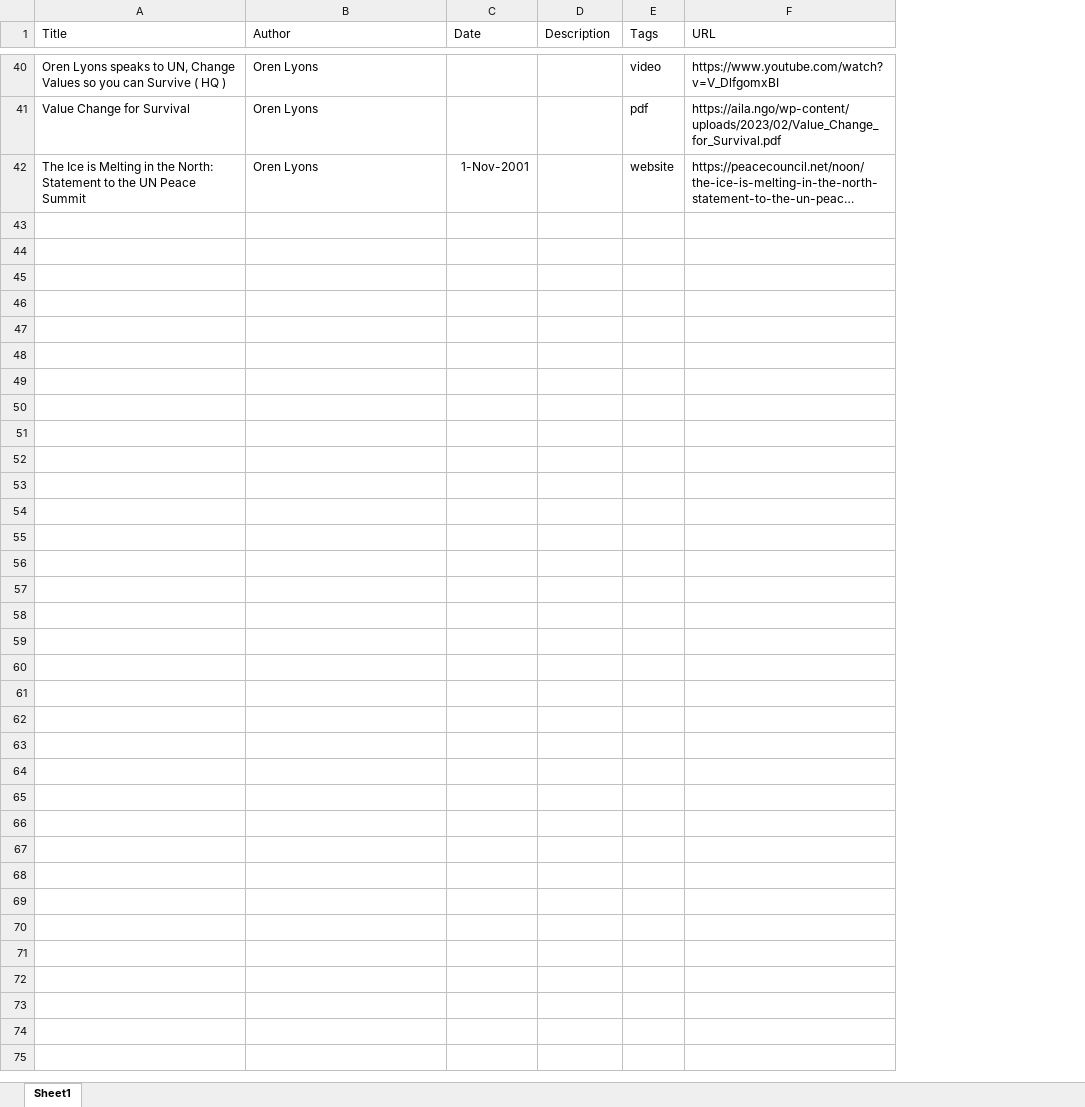
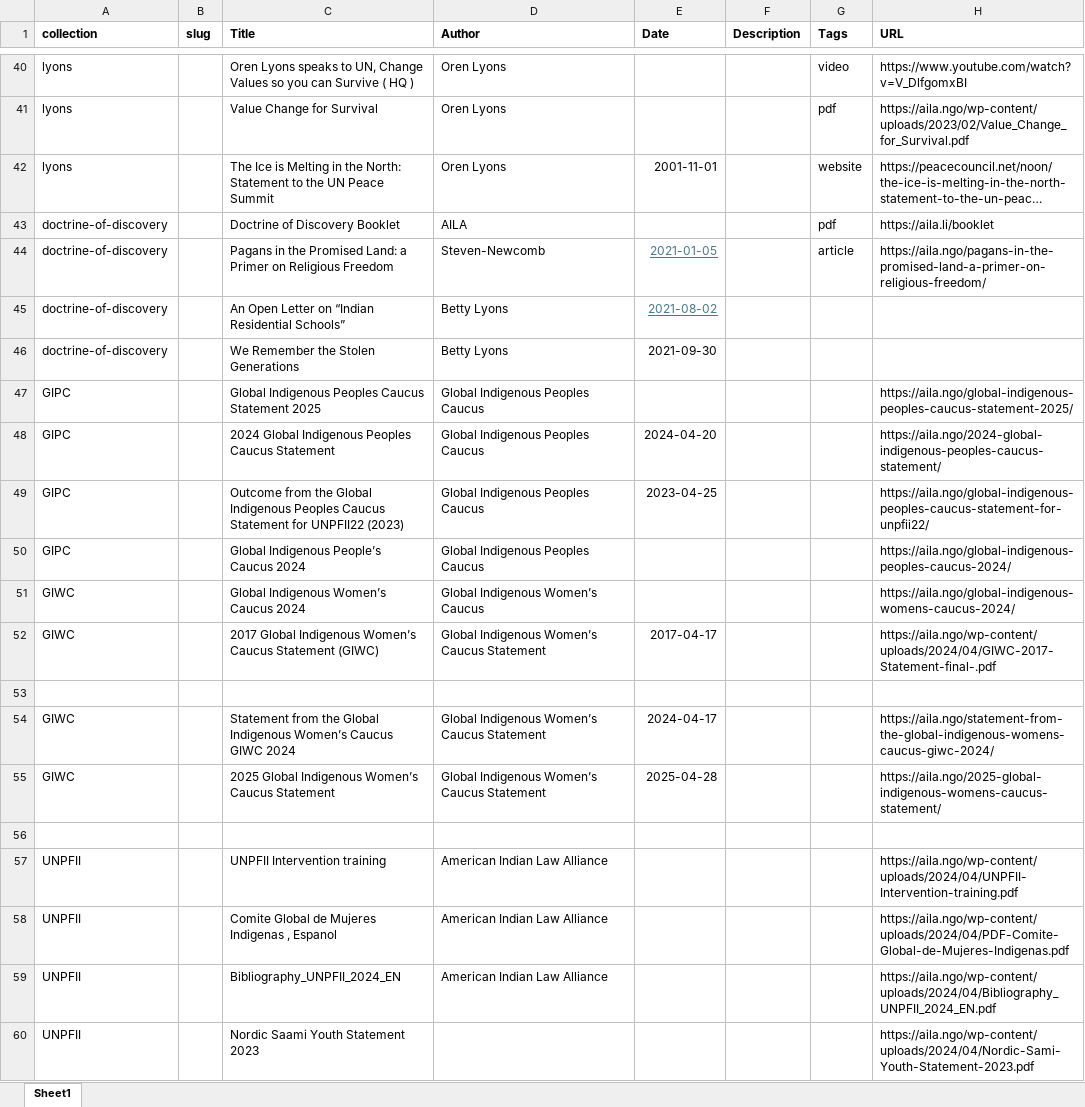
Before and after one commit to adamdjbrett/memories-for-the-future-findingaid, an Excel workbook: _data/metadata.xlsx, sheet Sheet1, drawn as a sheet; only a part is shown, gaps mark what is left out; long unchanged cells end in …; values as stored, in another font and other column widths than the file's, no borders; addresses are those after the commit; the diff covers the shown part only; the diff names each change by its address in the sheet, - before the commit and + after, or states it on an @@ line.

Commit message:
adding data and updating runtime

```diff
--- a/_data/metadata.xlsx (sheet Sheet1)
+++ b/_data/metadata.xlsx (sheet Sheet1)
+column A (collection), rows 40-42: all lyons
+column B (slug), empty
-C1:H1 bold: off
+C1:H1 bold: on
-E42 (Date): 1-Nov-2001
+E42 (Date): 2001-11-01
+row 43: doctrine-of-discovery |  | Doctrine of Discovery Booklet | AILA |  |  | pdf | https://aila.li/booklet
+row 44: doctrine-of-discovery |  | Pagans in the Promised Land: a Primer on Religious Freedom | Steven-Newcomb | 2021-01-05 |  | article | https://aila.ngo/pagans-in-the-promised-land-a-primer-on-religious-freedom/
+row 45: doctrine-of-discovery |  | An Open Letter on “Indian Residential Schools” | Betty Lyons | 2021-08-02
+row 46: doctrine-of-discovery |  | We Remember the Stolen Generations | Betty Lyons | 2021-09-30
+row 47: GIPC |  | Global Indigenous Peoples Caucus Statement 2025 | Global Indigenous Peoples Caucus |  |  |  | https://aila.ngo/global-indigenous-peoples-caucus-statement-2025/
+row 48: GIPC |  | 2024 Global Indigenous Peoples Caucus Statement | Global Indigenous Peoples Caucus | 2024-04-20 |  |  | https://aila.ngo/2024-global-indigenous-peoples-caucus-statement/
+row 49: GIPC |  | Outcome from the Global Indigenous Peoples Caucus Statement for UNPFII22 (2023) | Global Indigenous Peoples Caucus | 2023-04-25 |  |  | https://aila.ngo/global-indigenous-peoples-caucus-statement-for-unpfii22/
+row 50: GIPC |  | Global Indigenous People’s Caucus 2024 | Global Indigenous Peoples Caucus |  |  |  | https://aila.ngo/global-indigenous-peoples-caucus-2024/
+row 51: GIWC |  | Global Indigenous Women’s Caucus 2024 | Global Indigenous Women’s Caucus |  |  |  | https://aila.ngo/global-indigenous-womens-caucus-2024/
+row 52: GIWC |  | 2017 Global Indigenous Women’s Caucus Statement (GIWC) | Global Indigenous Women’s Caucus Statement | 2017-04-17 |  |  | https://aila.ngo/wp-content/uploads/2024/04/GIWC-2017-Statement-final-.pdf
+row 53: (empty)
+row 54: GIWC |  | Statement from the Global Indigenous Women’s Caucus GIWC 2024 | Global Indigenous Women’s Caucus Statement | 2024-04-17 |  |  | https://aila.ngo/statement-from-the-global-indigenous-womens-caucus-giwc-2024/
+row 55: GIWC |  | 2025 Global Indigenous Women’s Caucus Statement | Global Indigenous Women’s Caucus Statement | 2025-04-28 |  |  | https://aila.ngo/2025-global-indigenous-womens-caucus-statement/
+row 56: (empty)
+row 57: UNPFII |  | UNPFII Intervention training | American Indian Law Alliance |  |  |  | https://aila.ngo/wp-content/uploads/2024/04/UNPFII-Intervention-training.pdf
+row 58: UNPFII |  | Comite Global de Mujeres Indigenas ‚ Espanol | American Indian Law Alliance |  |  |  | https://aila.ngo/wp-content/uploads/2024/04/PDF-Comite-Global-de-Mujeres-Indigenas.pdf
+row 59: UNPFII |  | Bibliography_UNPFII_2024_EN | American Indian Law Alliance |  |  |  | https://aila.ngo/wp-content/uploads/2024/04/Bibliography_UNPFII_2024_EN.pdf
+row 60: UNPFII |  | Nordic Saami Youth Statement 2023 |  |  |  |  | https://aila.ngo/wp-content/uploads/2024/04/Nordic-Sami-Youth-Statement-2023.pdf
```
Also changed, not shown: 28 added rows, 13 edited cells and cell formats elsewhere in this sheet, 26 other files.
